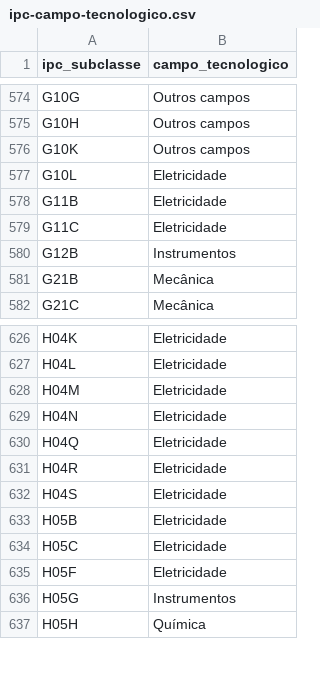
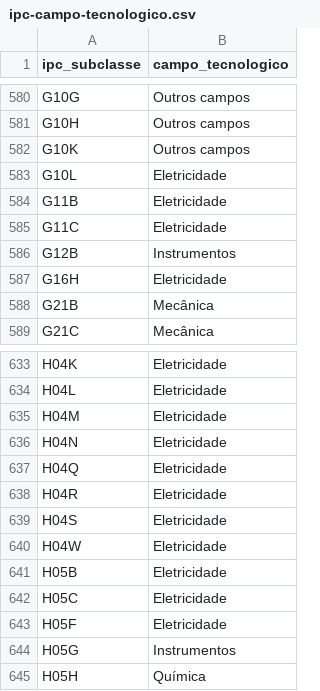
Before and after one commit to bieuzin2/AgentePI, a CSV file: inpi/referencias/ipc-campo-tecnologico.csv, drawn as a sheet; only a part is shown, gaps mark what is left out; the diff covers the shown part only.

```diff
--- a/inpi/referencias/ipc-campo-tecnologico.csv
+++ b/inpi/referencias/ipc-campo-tecnologico.csv
@@ -580,2 +586,3 @@ G11C,Eletricidade
 G12B,Instrumentos
+G16H,Eletricidade
 G21B,Mecânica
@@ -632,2 +639,3 @@ H04R,Eletricidade
 H04S,Eletricidade
+H04W,Eletricidade
 H05B,Eletricidade
```
Also changed, not shown: 6 added rows elsewhere in this file, 1 other file.
